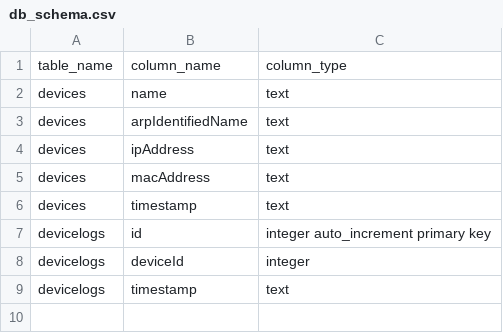
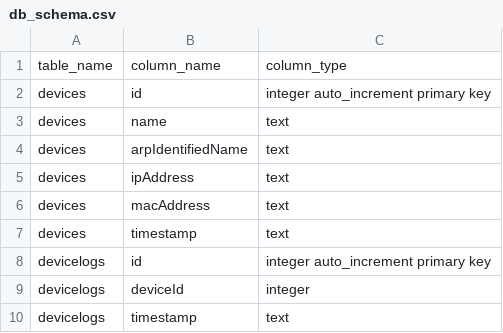
Before and after one commit to SulavKhadka/Wifi-Device-Tracker, a CSV file: db_schema.csv, drawn as a sheet; the diff names each change by its address in the sheet, - before the commit and + after, or states it on an @@ line.

Commit message:
Better logs and DB schema changes

```diff
--- a/db_schema.csv
+++ b/db_schema.csv
+row 2: devices | id | integer auto_increment primary key
```
Also changed, not shown: 4 other files.
